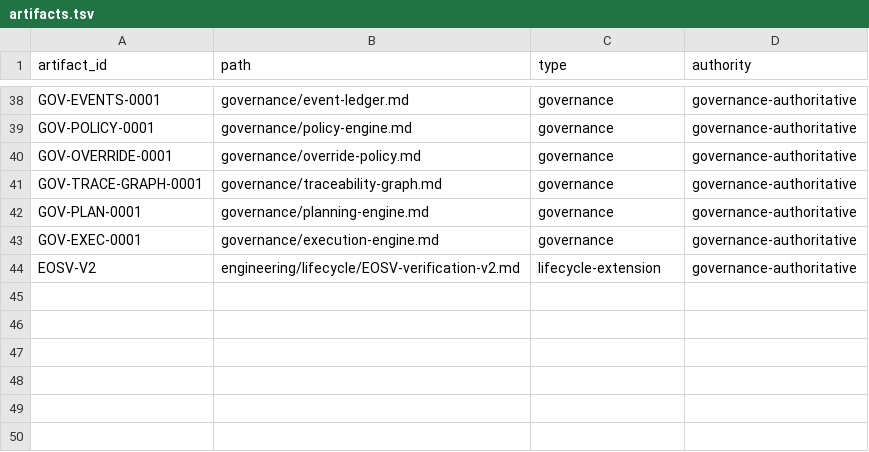
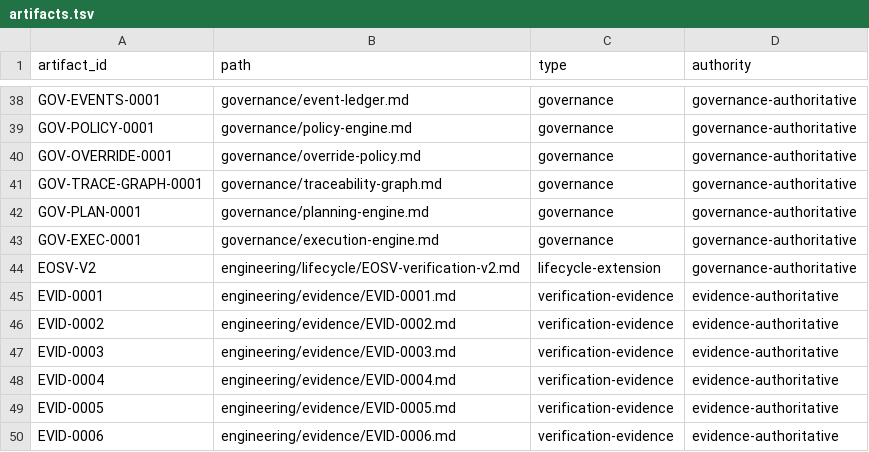
Before and after one commit to monad-framework/monad, a TSV file: .eos/artifacts.tsv, drawn as a sheet; only a part is shown, gaps mark what is left out; the diff names each change by its address in the sheet, - before the commit and + after, or states it on an @@ line.

Commit message:
test(eosv): record WP-MVP-0001 verification evidence

```diff
--- a/.eos/artifacts.tsv
+++ b/.eos/artifacts.tsv
+row 45: EVID-0001 | engineering/evidence/EVID-0001.md | verification-evidence | evidence-authoritative
+row 46: EVID-0002 | engineering/evidence/EVID-0002.md | verification-evidence | evidence-authoritative
+row 47: EVID-0003 | engineering/evidence/EVID-0003.md | verification-evidence | evidence-authoritative
+row 48: EVID-0004 | engineering/evidence/EVID-0004.md | verification-evidence | evidence-authoritative
+row 49: EVID-0005 | engineering/evidence/EVID-0005.md | verification-evidence | evidence-authoritative
+row 50: EVID-0006 | engineering/evidence/EVID-0006.md | verification-evidence | evidence-authoritative
```
Also changed, not shown: .eos/trace-edges.tsv, .eos/work-packets.tsv, 40 other files.
